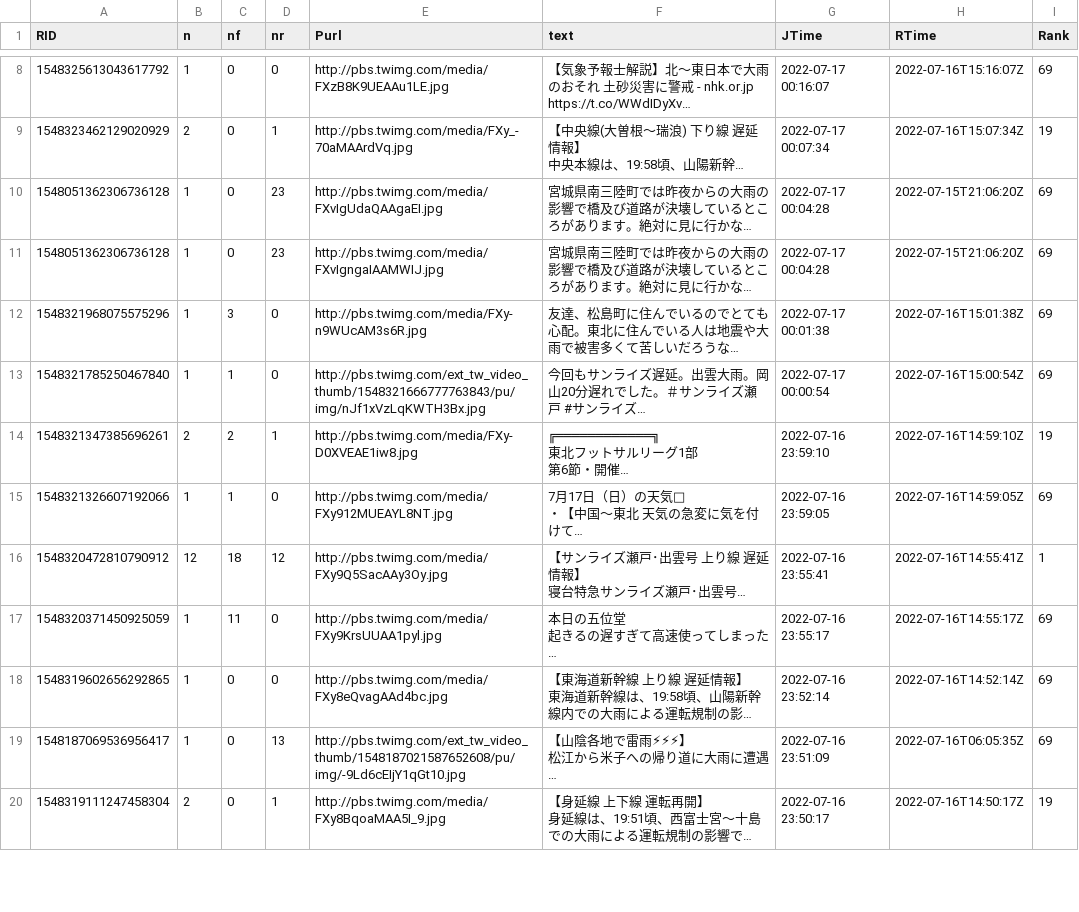
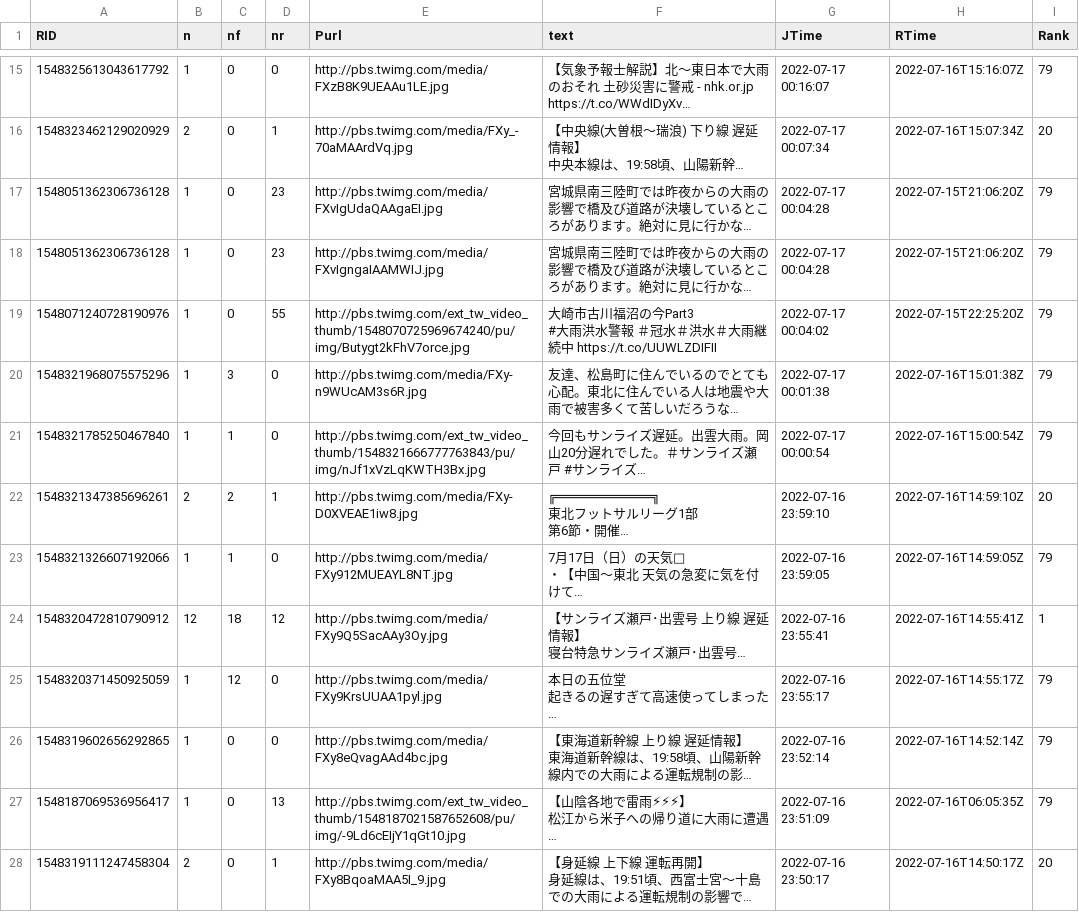
Before and after one commit to syamada93/RTweet_2022_HR, a TSV file: Tweet_Photo.tsv, drawn as a sheet; only a part is shown, gaps mark what is left out; long unchanged cells end in …; addresses are those after the commit; ↵ is a line break in a cell; the diff covers the shown part only; the diff names each change by its address in the sheet, - before the commit and + after, or states it on an @@ line.

```diff
--- a/Tweet_Photo.tsv
+++ b/Tweet_Photo.tsv
-I15 (Rank): 69
+I15 (Rank): 79
-I16 (Rank): 19
+I16 (Rank): 20
-I17:I18 (Rank): 69
+I17:I18 (Rank): 79
+row 19: 1548071240728190976 | 1 | 0 | 55 | http://pbs.twimg.com/ext_tw_video_thumb/1548070725969674240/pu/img/Butygt2kFhV7orce.jpg | 大崎市古川福沼の今Part3 ↵ #大雨洪水警報 ＃冠水＃洪水＃大雨継続中 https://t.co/UUWLZDIFII | 2022-07-17 00:04:02 | 2022-07-15T22:25:20Z | 79
-I20:I21 (Rank): 69
+I20:I21 (Rank): 79
-I22 (Rank): 19
+I22 (Rank): 20
-I23 (Rank): 69
+I23 (Rank): 79
-C25 (nf): 11
+C25 (nf): 12
-I25:I27 (Rank): 69
+I25:I27 (Rank): 79
-I28 (Rank): 19
+I28 (Rank): 20
```
Also changed, not shown: 10 added rows, 1 removed row and 54 edited cells elsewhere in this file, 1 other file.
